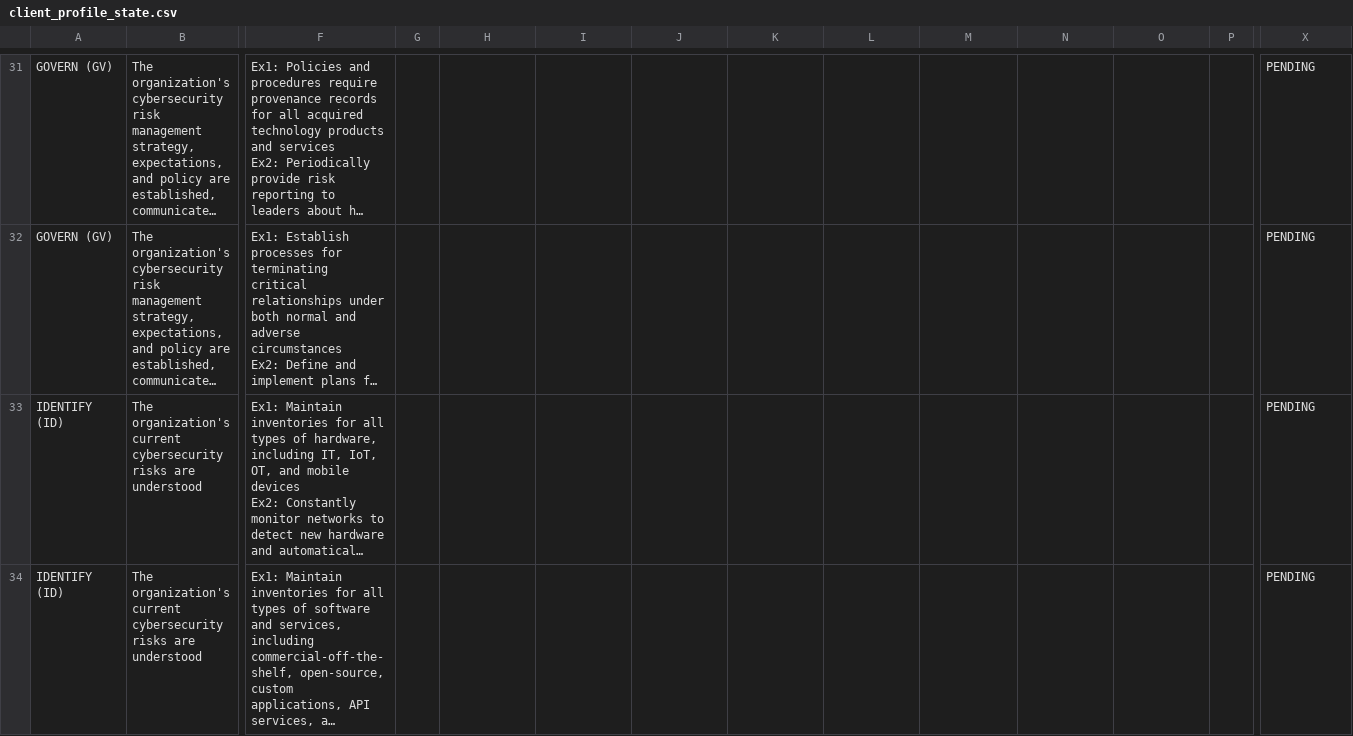
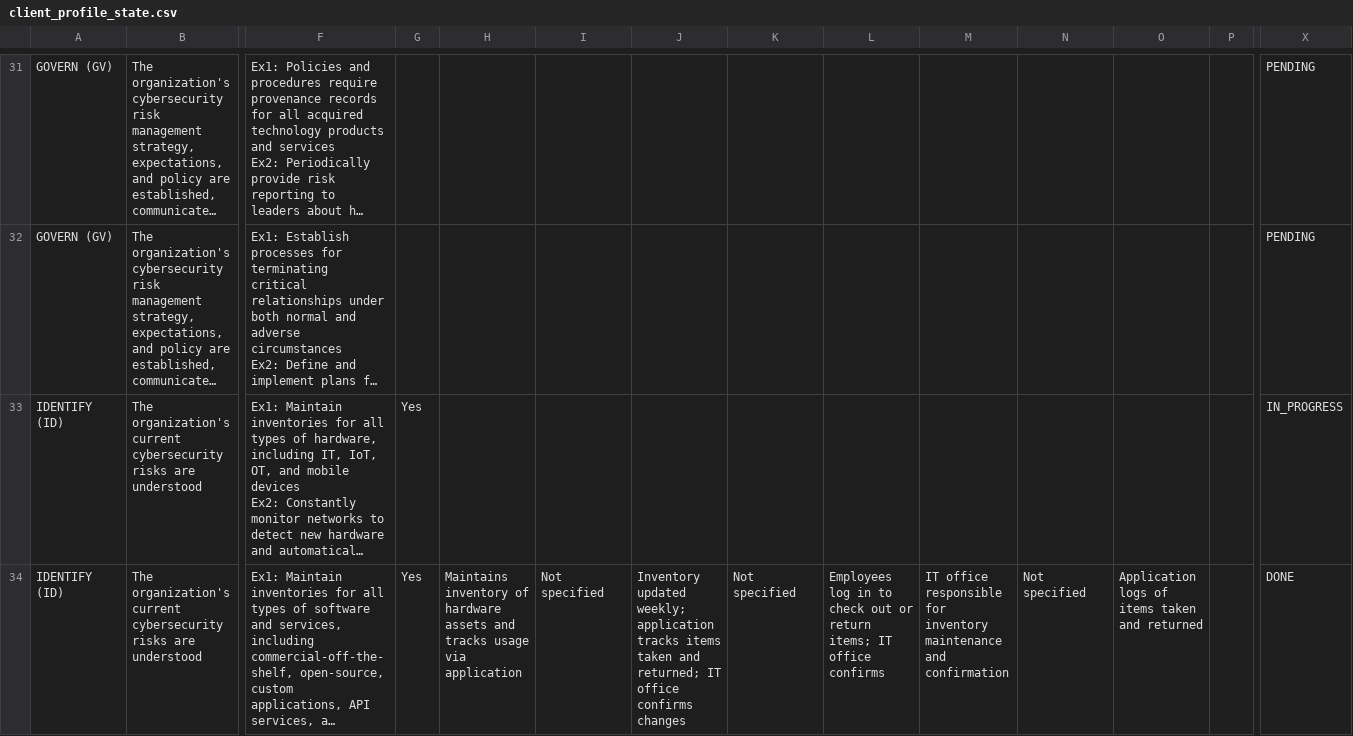
Before and after one commit to matti-cheru/Progetto-Computer-Security, a CSV file: data/cleaned/client_profile_state.csv, drawn as a sheet; only a part is shown, gaps mark what is left out; long unchanged cells end in …; the diff covers the shown part only; the diff names each change by its address in the sheet, - before the commit and + after, or states it on an @@ line.

```diff
--- a/data/cleaned/client_profile_state.csv
+++ b/data/cleaned/client_profile_state.csv
-G33:G34: (empty)
+G33:G34: Yes
-X33: PENDING
+X33: IN_PROGRESS
-H34: (empty)
+H34: Maintains inventory of hardware assets and tracks usage via application
-I34: (empty)
+I34: Not specified
-J34: (empty)
+J34: Inventory updated weekly; application tracks items taken and returned; IT office confirms changes
-K34: (empty)
+K34: Not specified
-L34: (empty)
+L34: Employees log in to check out or return items; IT office confirms
-M34: (empty)
+M34: IT office responsible for inventory maintenance and confirmation
-N34: (empty)
+N34: Not specified
-O34: (empty)
+O34: Application logs of items taken and returned
-X34: PENDING
+X34: DONE
```
Also changed, not shown: 22 edited cells elsewhere in this file, 5 other files.
